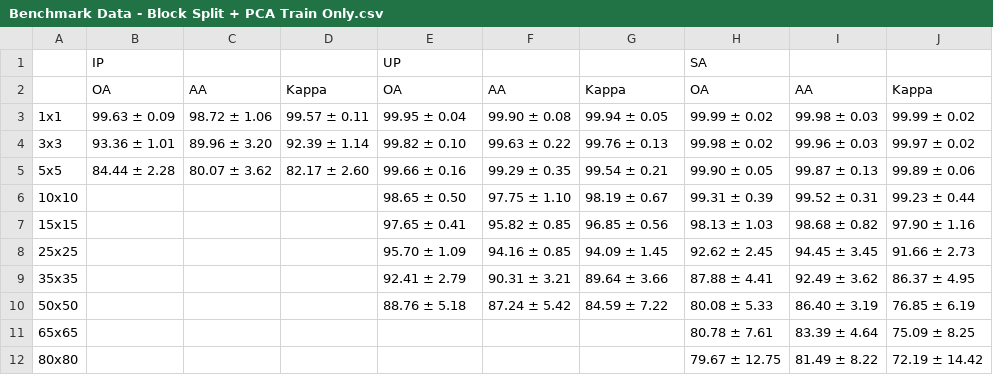
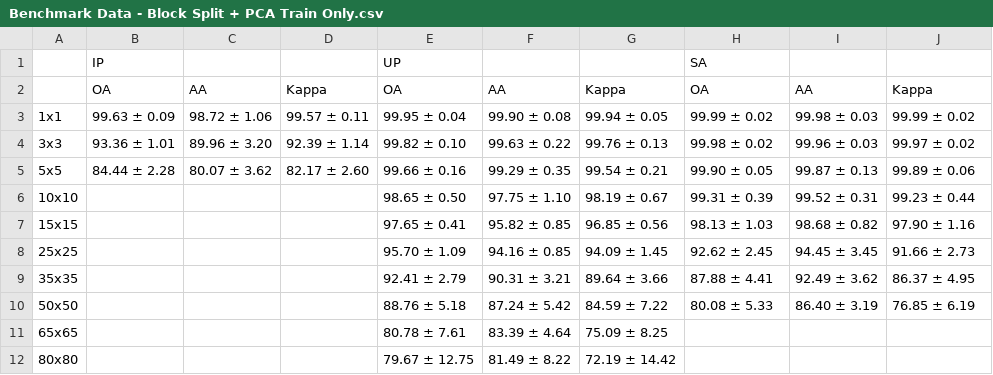
Before and after one commit to Chaknith/Recreate-Research-Paper, a CSV file: HybridSN Exploring 3D-2D CNN Feature Hierarchy for Hyperspectral Image Classification/script/Benchmark Result/Data/Benchmark Data - Block Split + PCA Train Only.csv, drawn as a sheet.

Commit message:
fix data placement

```diff
--- a/HybridSN Exploring 3D-2D CNN Feature Hierarchy for Hyperspectral Image Classification/script/Benchmark Result/Data/Benchmark Data - Block Split + PCA Train Only.csv
+++ b/HybridSN Exploring 3D-2D CNN Feature Hierarchy for Hyperspectral Image Classification/script/Benchmark Result/Data/Benchmark Data - Block Split + PCA Train Only.csv
@@ -10,3 +10,3 @@
 50x50,,,,88.76 ± 5.18,87.24 ± 5.42,84.59 ± 7.22,80.08 ± 5.33,86.40 ± 3.19,76.85 ± 6.19
-65x65,,,,,,,80.78 ± 7.61,83.39 ± 4.64,75.09 ± 8.25
-80x80,,,,,,,79.67 ± 12.75,81.49 ± 8.22,72.19 ± 14.42
+65x65,,,,80.78 ± 7.61,83.39 ± 4.64,75.09 ± 8.25,,,
+80x80,,,,79.67 ± 12.75,81.49 ± 8.22,72.19 ± 14.42,,,
```
Also changed, not shown: HybridSN Exploring 3D-2D CNN Feature Hierarchy for Hyperspectral Image Classification/script/Benchmark Result/Data/Benchmark Data - Block Split.csv.
